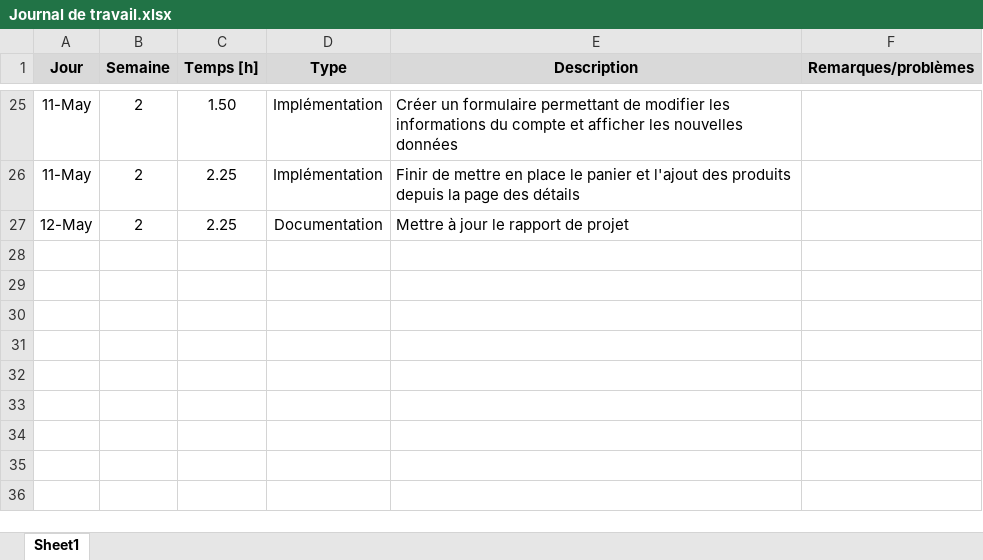
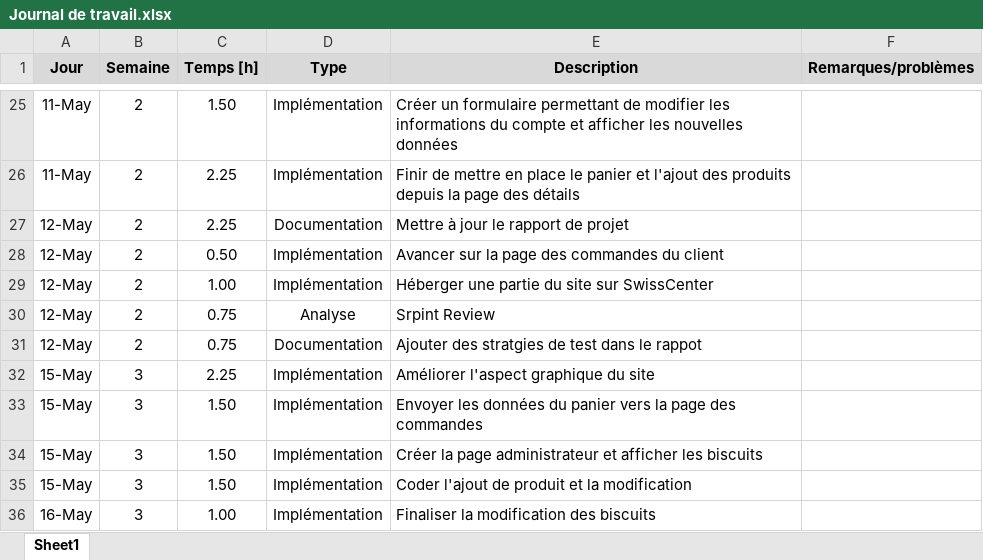
Before and after one commit to StojilovicIvan/TPI23, an Excel workbook: Documentation/Versions originaux/Journal de travail.xlsx, sheet Sheet1, drawn as a sheet; only a part is shown, gaps mark what is left out; values as stored, in another font and other column widths than the file's, no borders; the diff names each change by its address in the sheet, - before the commit and + after, or states it on an @@ line.

```diff
--- a/Documentation/Versions originaux/Journal de travail.xlsx (sheet Sheet1)
+++ b/Documentation/Versions originaux/Journal de travail.xlsx (sheet Sheet1)
+row 28: 12-May | 2 | 0.50 | Implémentation | Avancer sur la page des commandes du client
+row 29: 12-May | 2 | 1.00 | Implémentation | Héberger une partie du site sur SwissCenter
+row 30: 12-May | 2 | 0.75 | Analyse | Srpint Review
+row 31: 12-May | 2 | 0.75 | Documentation | Ajouter des stratgies de test dans le rappot
+row 32: 15-May | 3 | 2.25 | Implémentation | Améliorer l'aspect graphique du site
+row 33: 15-May | 3 | 1.50 | Implémentation | Envoyer les données du panier vers la page des commandes
+row 34: 15-May | 3 | 1.50 | Implémentation | Créer la page administrateur et afficher les biscuits
+row 35: 15-May | 3 | 1.50 | Implémentation | Coder l'ajout de produit et la modification
+row 36: 16-May | 3 | 1.00 | Implémentation | Finaliser la modification des biscuits
```
Also changed, not shown: 24 other files.
